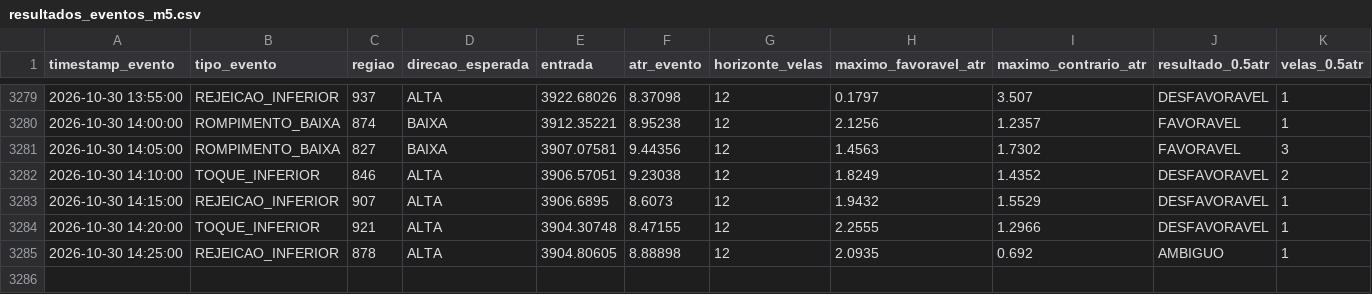
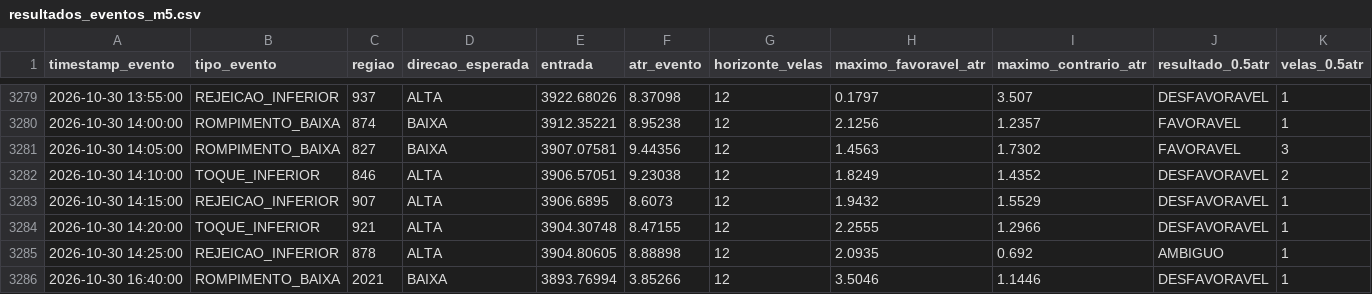
Before and after one commit to loucoparasempre00-ship-it/xauusd-bot-v2-, a CSV file: data/resultados_eventos_m5.csv, drawn as a sheet; only a part is shown, gaps mark what is left out; rows hold the shown columns only; the diff names each change by its address in the sheet, - before the commit and + after, or states it on an @@ line.

```diff
--- a/data/resultados_eventos_m5.csv
+++ b/data/resultados_eventos_m5.csv
+row 3286: 2026-10-30 16:40:00 | ROMPIMENTO_BAIXA | 2021 | BAIXA | 3893.76994 | 3.85266 | 12 | 3.5046 | 1.1446 | DESFAVORAVEL | 1
```
Also changed, not shown: data/estatisticas_regioes_m5.csv, data/eventos_bordas_m5.csv, 7 other files.
